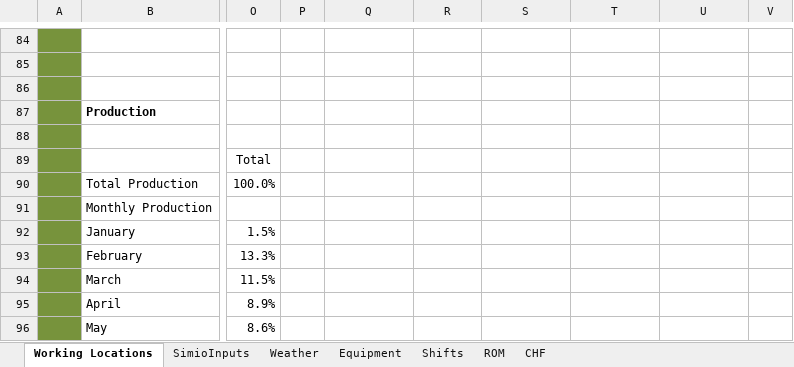
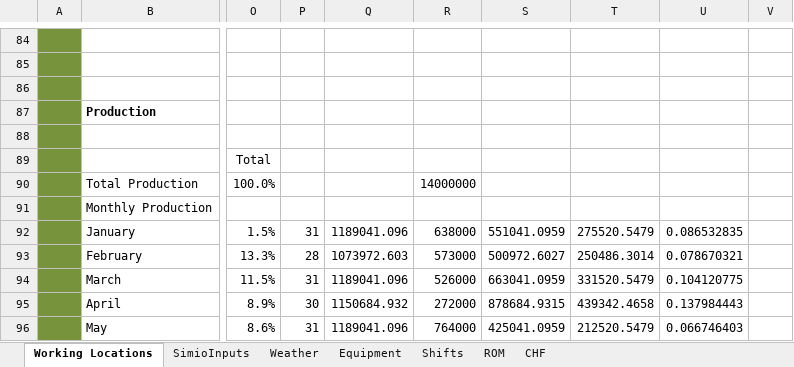
Before and after one commit to pdh-git/14002-RollestonSim, an Excel workbook: Rolleston Workzones_ps_140327.xlsx, sheet Working Locations, drawn as a sheet; only a part is shown, gaps mark what is left out; values as stored, in another font and other column widths than the file's, no borders; the diff covers the shown part only; the diff names each change by its address in the sheet, - before the commit and + after, or states it on an @@ line.

```diff
--- a/Rolleston Workzones_ps_140327.xlsx (sheet Working Locations)
+++ b/Rolleston Workzones_ps_140327.xlsx (sheet Working Locations)
-R90: (empty)
+R90: 14000000
-P92: (empty)
+P92: 31
-Q92: (empty)
+Q92: 1189041.096
-R92: (empty)
+R92: 638000
-S92: (empty)
+S92: 551041.0959
-T92: (empty)
+T92: 275520.5479
-U92: (empty)
+U92: 0.086532835
-P93: (empty)
+P93: 28
-Q93: (empty)
+Q93: 1073972.603
-R93: (empty)
+R93: 573000
-S93: (empty)
+S93: 500972.6027
-T93: (empty)
+T93: 250486.3014
-U93: (empty)
+U93: 0.078670321
-P94: (empty)
+P94: 31
-Q94: (empty)
+Q94: 1189041.096
-R94: (empty)
+R94: 526000
-S94: (empty)
+S94: 663041.0959
-T94: (empty)
+T94: 331520.5479
-U94: (empty)
+U94: 0.104120775
-P95: (empty)
+P95: 30
-Q95: (empty)
+Q95: 1150684.932
-R95: (empty)
+R95: 272000
-S95: (empty)
+S95: 878684.9315
-T95: (empty)
+T95: 439342.4658
-U95: (empty)
+U95: 0.137984443
-P96: (empty)
+P96: 31
-Q96: (empty)
+Q96: 1189041.096
-R96: (empty)
+R96: 764000
-S96: (empty)
+S96: 425041.0959
-T96: (empty)
+T96: 212520.5479
-U96: (empty)
+U96: 0.066746403
```
Also changed, not shown: 119 edited cells and cell formats elsewhere in this sheet, 3 other files.
